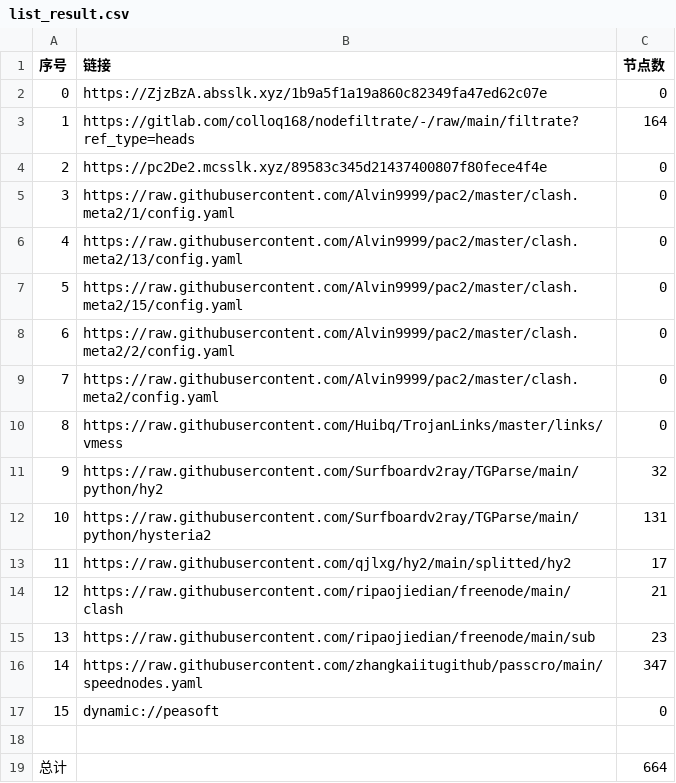
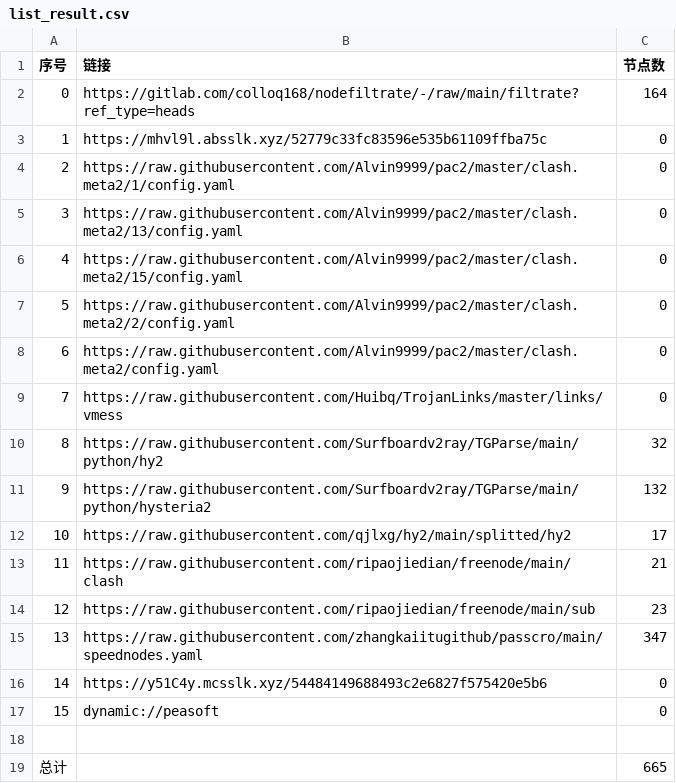
Before and after one commit to yg8080/AutoMergePublicNodes, a CSV file: list_result.csv, drawn as a sheet; removed rows and columns are numbered as before the commit, all else as after; the diff names each change by its address in the sheet, - before the commit and + after, or states it on an @@ line.

```diff
--- a/list_result.csv
+++ b/list_result.csv
-row 2: 0 | https://ZjzBzA.absslk.xyz/1b9a5f1a19a860c82349fa47ed62c07e | 0
@@ column A (序号) renumbered between rows 2 and 15 @@
-B3 (链接): https://pc2De2.mcsslk.xyz/89583c345d21437400807f80fece4f4e
+B3 (链接): https://mhvl9l.absslk.xyz/52779c33fc83596e535b61109ffba75c
-C11 (节点数): 131
+C11 (节点数): 132
+row 16: 14 | https://y51C4y.mcsslk.xyz/54484149688493c2e6827f575420e5b6 | 0
-C19 (节点数): 664
+C19 (节点数): 665
```
Also changed, not shown: 29 other files.
